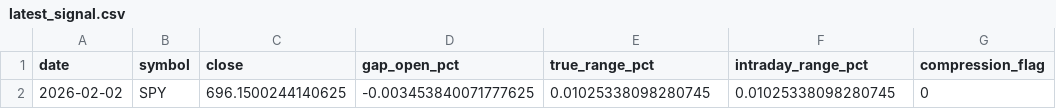
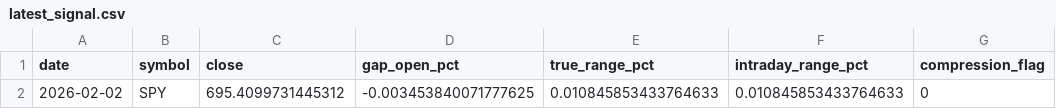
Before and after one commit to kvandre12-commits/SharpEdge-System, a CSV file: outputs/latest_signal.csv, drawn as a sheet; only a part is shown; the diff names each change by its address in the sheet, - before the commit and + after, or states it on an @@ line.

```diff
--- a/outputs/latest_signal.csv
+++ b/outputs/latest_signal.csv
-C2 (close): 696.1500244140625
+C2 (close): 695.4099731445312
-E2 (true_range_pct): 0.01025338098280745
+E2 (true_range_pct): 0.010845853433764633
-F2 (intraday_range_pct): 0.01025338098280745
+F2 (intraday_range_pct): 0.010845853433764633
```
Also changed, not shown: outputs/spy_features_daily.csv, outputs/spy_finra_ats_weekly.csv, 3 other files.
